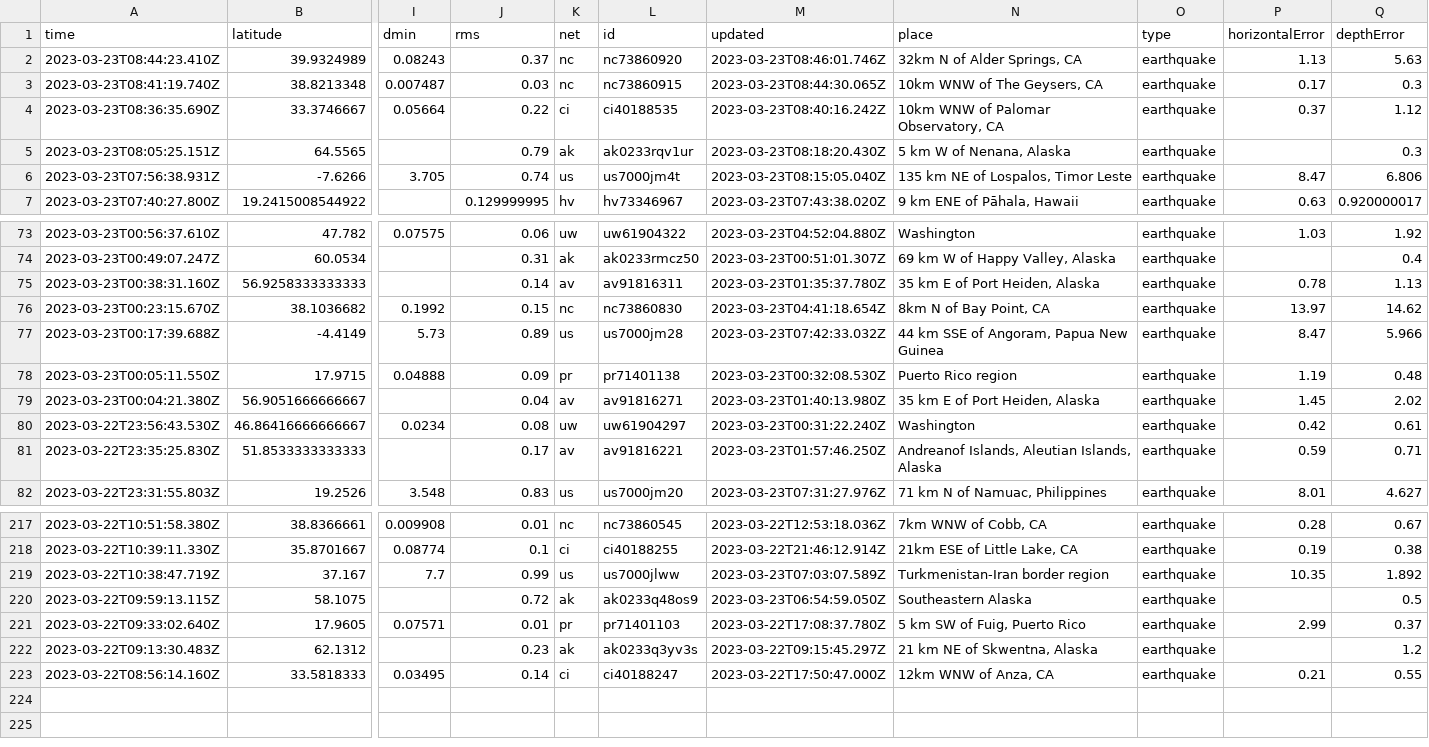
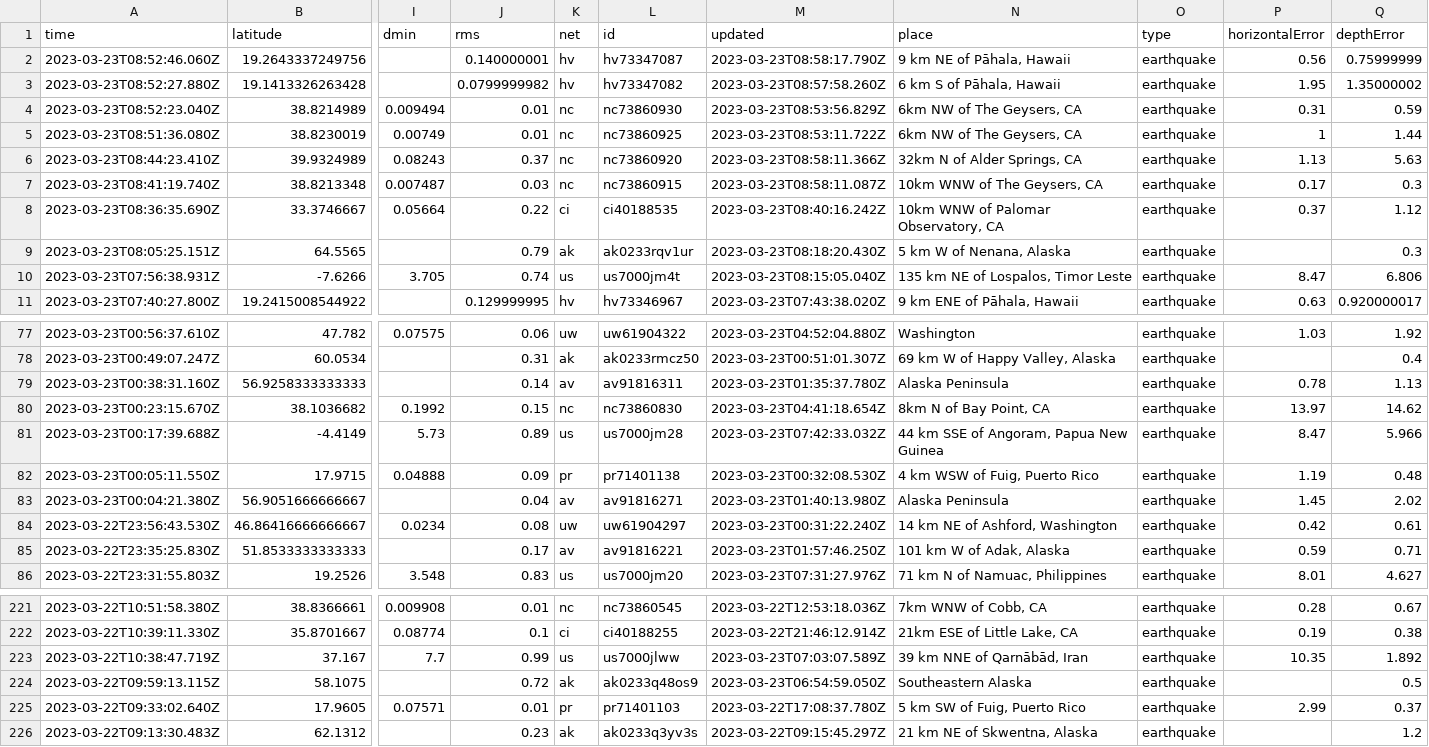
Before and after one commit to rthomasgannett/data-reporter-robot, a CSV file: usgs_current.csv, drawn as a sheet; only a part is shown, gaps mark what is left out; removed rows and columns are numbered as before the commit, all else as after; rows hold the shown columns only; the diff covers the shown part only; the diff names each change by its address in the sheet, - before the commit and + after, or states it on an @@ line.

```diff
--- a/usgs_current.csv
+++ b/usgs_current.csv
+row 2: 2023-03-23T08:52:46.060Z | 19.2643337249756 |  | 0.140000001 | hv | hv73347087 | 2023-03-23T08:58:17.790Z | 9 km NE of Pāhala, Hawaii | earthquake | 0.56 | 0.75999999
+row 3: 2023-03-23T08:52:27.880Z | 19.1413326263428 |  | 0.0799999982 | hv | hv73347082 | 2023-03-23T08:57:58.260Z | 6 km S of Pāhala, Hawaii | earthquake | 1.95 | 1.35000002
+row 4: 2023-03-23T08:52:23.040Z | 38.8214989 | 0.009494 | 0.01 | nc | nc73860930 | 2023-03-23T08:53:56.829Z | 6km NW of The Geysers, CA | earthquake | 0.31 | 0.59
+row 5: 2023-03-23T08:51:36.080Z | 38.8230019 | 0.00749 | 0.01 | nc | nc73860925 | 2023-03-23T08:53:11.722Z | 6km NW of The Geysers, CA | earthquake | 1 | 1.44
-M6 (updated): 2023-03-23T08:46:01.746Z
+M6 (updated): 2023-03-23T08:58:11.366Z
-M7 (updated): 2023-03-23T08:44:30.065Z
+M7 (updated): 2023-03-23T08:58:11.087Z
-N79 (place): 35 km E of Port Heiden, Alaska
+N79 (place): Alaska Peninsula
-N82 (place): Puerto Rico region
+N82 (place): 4 km WSW of Fuig, Puerto Rico
-N83 (place): 35 km E of Port Heiden, Alaska
+N83 (place): Alaska Peninsula
-N84 (place): Washington
+N84 (place): 14 km NE of Ashford, Washington
-N85 (place): Andreanof Islands, Aleutian Islands, Alaska
+N85 (place): 101 km W of Adak, Alaska
-N223 (place): Turkmenistan-Iran border region
+N223 (place): 39 km NNE of Qarnābād, Iran
-row 223: 2023-03-22T08:56:14.160Z | 33.5818333 | 0.03495 | 0.14 | ci | ci40188247 | 2023-03-22T17:50:47.000Z | 12km WNW of Anza, CA | earthquake | 0.21 | 0.55
```
Also changed, not shown: 25 edited cells elsewhere in this file.
